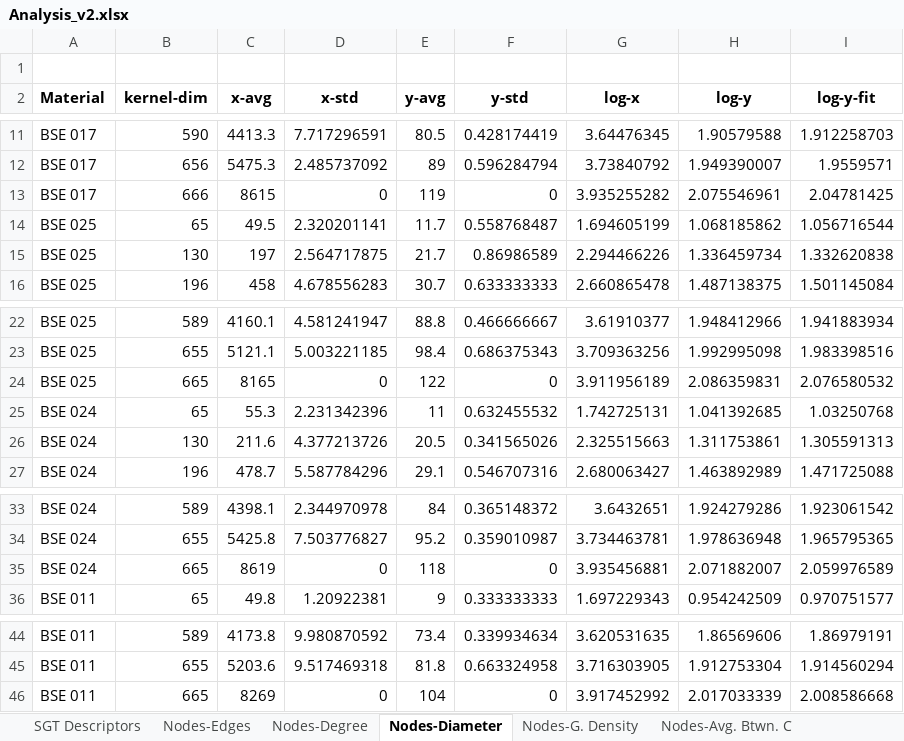
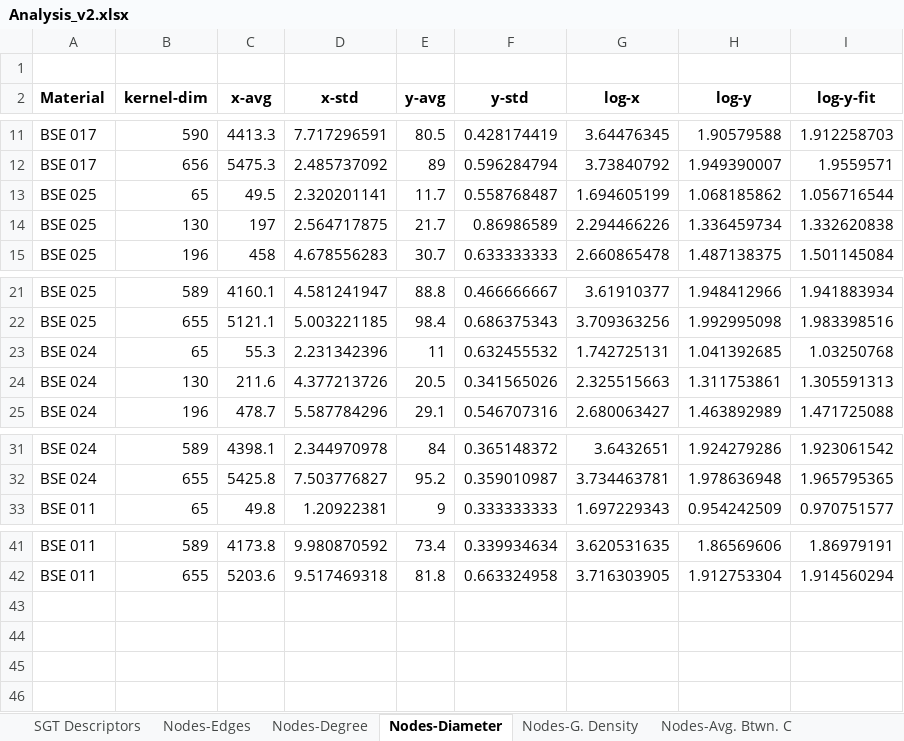
Before and after one commit to owuordickson/structural-gt, an Excel workbook: results/SamChigome/analysis/Analysis_v2.xlsx, sheet Nodes-Diameter, drawn as a sheet; only a part is shown, gaps mark what is left out; values as stored, in another font and other column widths than the file's, no borders; the diff names each change by its address in the sheet, - before the commit and + after, or states it on an @@ line.

```diff
--- a/results/SamChigome/analysis/Analysis_v2.xlsx (sheet Nodes-Diameter)
+++ b/results/SamChigome/analysis/Analysis_v2.xlsx (sheet Nodes-Diameter)
-row 13: BSE 017 | 666 | 8615 | 0 | 119 | 0 | 3.935255282 | 2.075546961 | 2.04781425
-row 24: BSE 025 | 665 | 8165 | 0 | 122 | 0 | 3.911956189 | 2.086359831 | 2.076580532
-row 35: BSE 024 | 665 | 8619 | 0 | 118 | 0 | 3.935456881 | 2.071882007 | 2.059976589
-row 46: BSE 011 | 665 | 8269 | 0 | 104 | 0 | 3.917452992 | 2.017033339 | 2.008586668
```
Also changed, not shown: sheet Nodes-Edges, sheet Nodes-Degree, sheet Nodes-Avg. EigVec. C., sheet Nodes-Avg. Close. C, sheet Nodes-G. Density, sheet Nodes-Avg. Btwn. C, charts or pictures, results/SamChigome/analysis/excels/BSE 011.xlsx, results/SamChigome/analysis/excels/BSE 017.xlsx, 7 other files.
